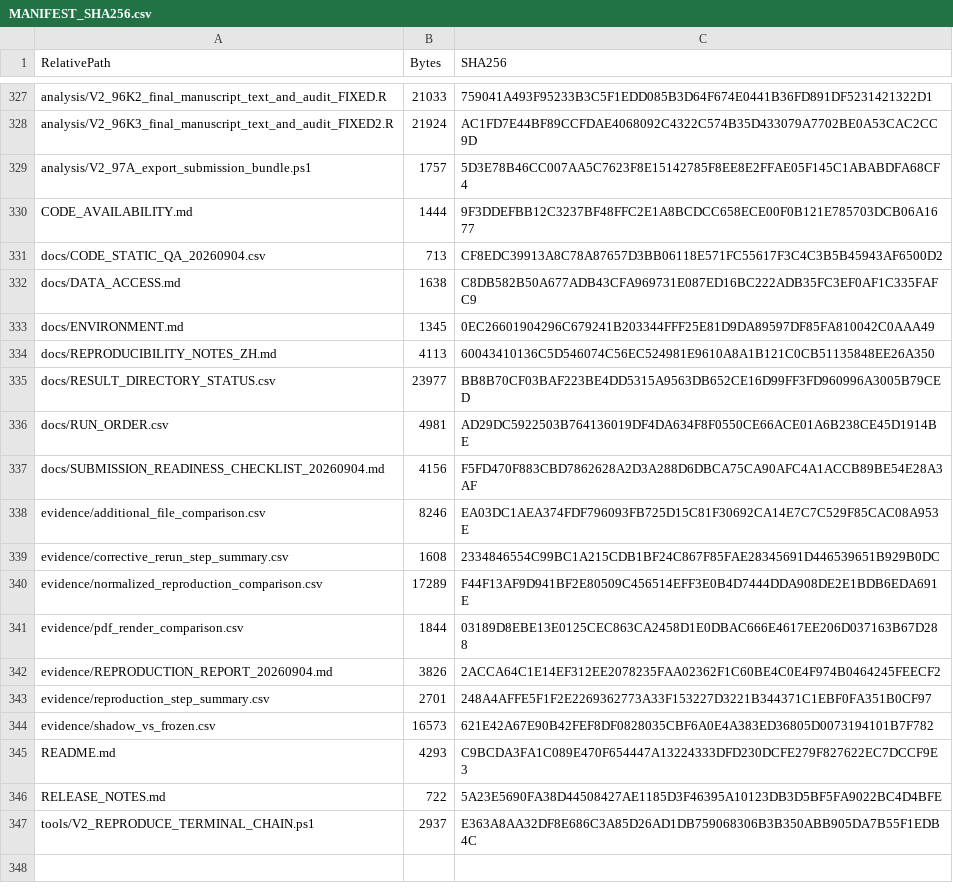
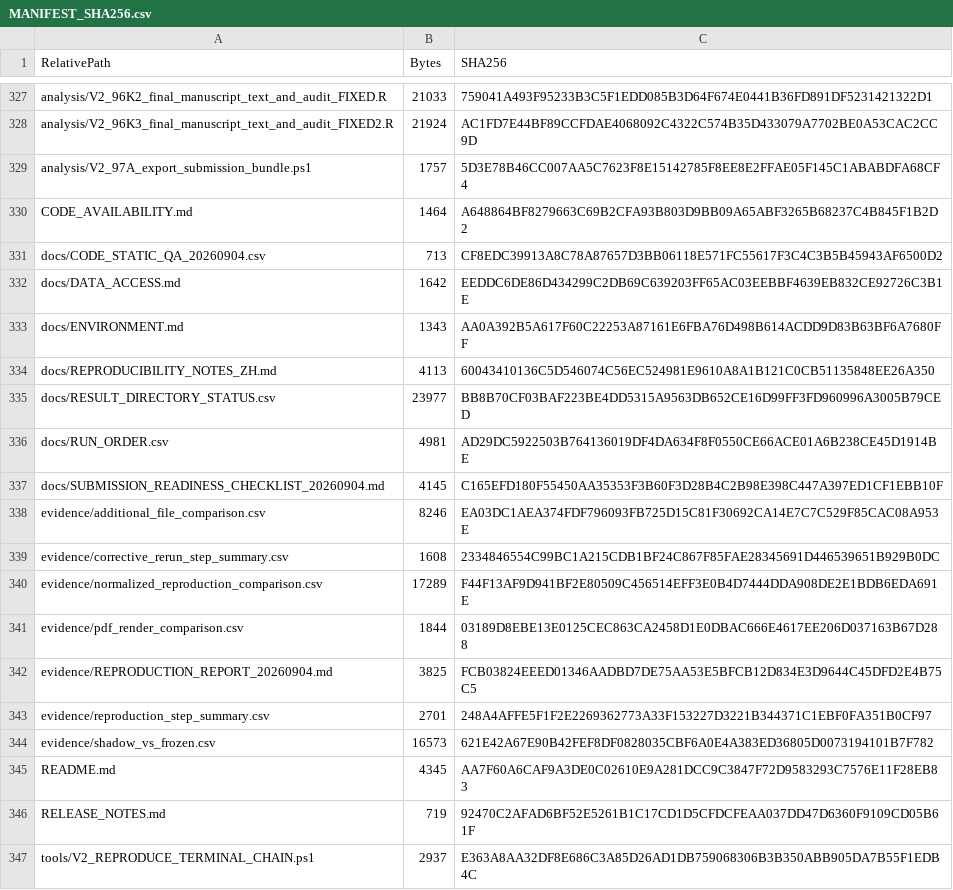
Before and after one commit to lrjmudsee-png/sepsis-critical-illness-microbiome-trajectories, a CSV file: MANIFEST_SHA256.csv, drawn as a sheet; only a part is shown, gaps mark what is left out.

```diff
--- a/MANIFEST_SHA256.csv
+++ b/MANIFEST_SHA256.csv
@@ -329,6 +329,6 @@
 "analysis/V2_97A_export_submission_bundle.ps1","1757","5D3E78B46CC007AA5C7623F8E15142785F8EE8E2FFAE05F145C1ABABDFA68CF4"
-"CODE_AVAILABILITY.md","1444","9F3DDEFBB12C3237BF48FFC2E1A8BCDCC658ECE00F0B121E785703DCB06A1677"
+"CODE_AVAILABILITY.md","1464","A648864BF8279663C69B2CFA93B803D9BB09A65ABF3265B68237C4B845F1B2D2"
 "docs/CODE_STATIC_QA_20260904.csv","713","CF8EDC39913A8C78A87657D3BB06118E571FC55617F3C4C3B5B45943AF6500D2"
-"docs/DATA_ACCESS.md","1638","C8DB582B50A677ADB43CFA969731E087ED16BC222ADB35FC3EF0AF1C335FAFC9"
-"docs/ENVIRONMENT.md","1345","0EC26601904296C679241B203344FFF25E81D9DA89597DF85FA810042C0AAA49"
+"docs/DATA_ACCESS.md","1642","EEDDC6DE86D434299C2DB69C639203FF65AC03EEBBF4639EB832CE92726C3B1E"
+"docs/ENVIRONMENT.md","1343","AA0A392B5A617F60C22253A87161E6FBA76D498B614ACDD9D83B63BF6A7680FF"
 "docs/REPRODUCIBILITY_NOTES_ZH.md","4113","60043410136C5D546074C56EC524981E9610A8A1B121C0CB51135848EE26A350"
@@ -336,3 +336,3 @@
 "docs/RUN_ORDER.csv","4981","AD29DC5922503B764136019DF4DA634F8F0550CE66ACE01A6B238CE45D1914BE"
-"docs/SUBMISSION_READINESS_CHECKLIST_20260904.md","4156","F5FD470F883CBD7862628A2D3A288D6DBCA75CA90AFC4A1ACCB89BE54E28A3AF"
+"docs/SUBMISSION_READINESS_CHECKLIST_20260904.md","4145","C165EFD180F55450AA35353F3B60F3D28B4C2B98E398C447A397ED1CF1EBB10F"
 "evidence/additional_file_comparison.csv","8246","EA03DC1AEA374FDF796093FB725D15C81F30692CA14E7C7C529F85CAC08A953E"
@@ -341,7 +341,7 @@
 "evidence/pdf_render_comparison.csv","1844","03189D8EBE13E0125CEC863CA2458D1E0DBAC666E4617EE206D037163B67D288"
-"evidence/REPRODUCTION_REPORT_20260904.md","3826","2ACCA64C1E14EF312EE2078235FAA02362F1C60BE4C0E4F974B0464245FEECF2"
+"evidence/REPRODUCTION_REPORT_20260904.md","3825","FCB03824EEED01346AADBD7DE75AA53E5BFCB12D834E3D9644C45DFD2E4B75C5"
 "evidence/reproduction_step_summary.csv","2701","248A4AFFE5F1F2E2269362773A33F153227D3221B344371C1EBF0FA351B0CF97"
 "evidence/shadow_vs_frozen.csv","16573","621E42A67E90B42FEF8DF0828035CBF6A0E4A383ED36805D0073194101B7F782"
-"README.md","4293","C9BCDA3FA1C089E470F654447A13224333DFD230DCFE279F827622EC7DCCF9E3"
-"RELEASE_NOTES.md","722","5A23E5690FA38D44508427AE1185D3F46395A10123DB3D5BF5FA9022BC4D4BFE"
+"README.md","4345","AA7F60A6CAF9A3DE0C02610E9A281DCC9C3847F72D9583293C7576E11F28EB83"
+"RELEASE_NOTES.md","719","92470C2AFAD6BF52E5261B1C17CD1D5CFDCFEAA037DD47D6360F9109CD05B61F"
 "tools/V2_REPRODUCE_TERMINAL_CHAIN.ps1","2937","E363A8AA32DF8E686C3A85D26AD1DB759068306B3B350ABB905DA7B55F1EDB4C"
```
Also changed, not shown: 7 other files.
